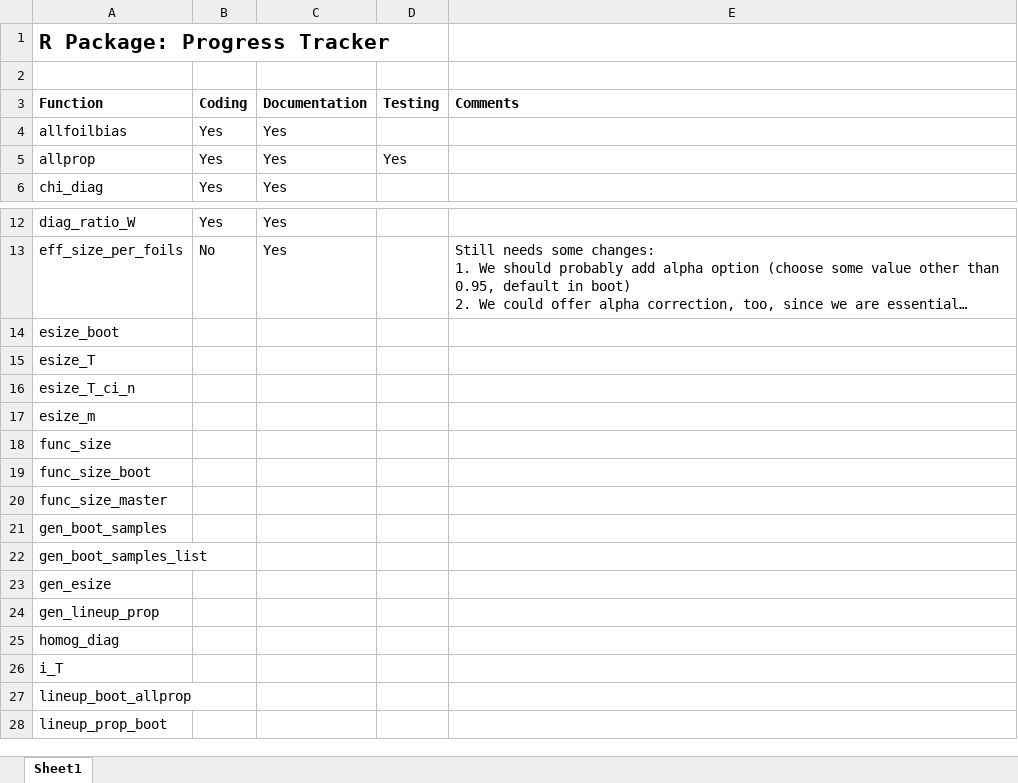
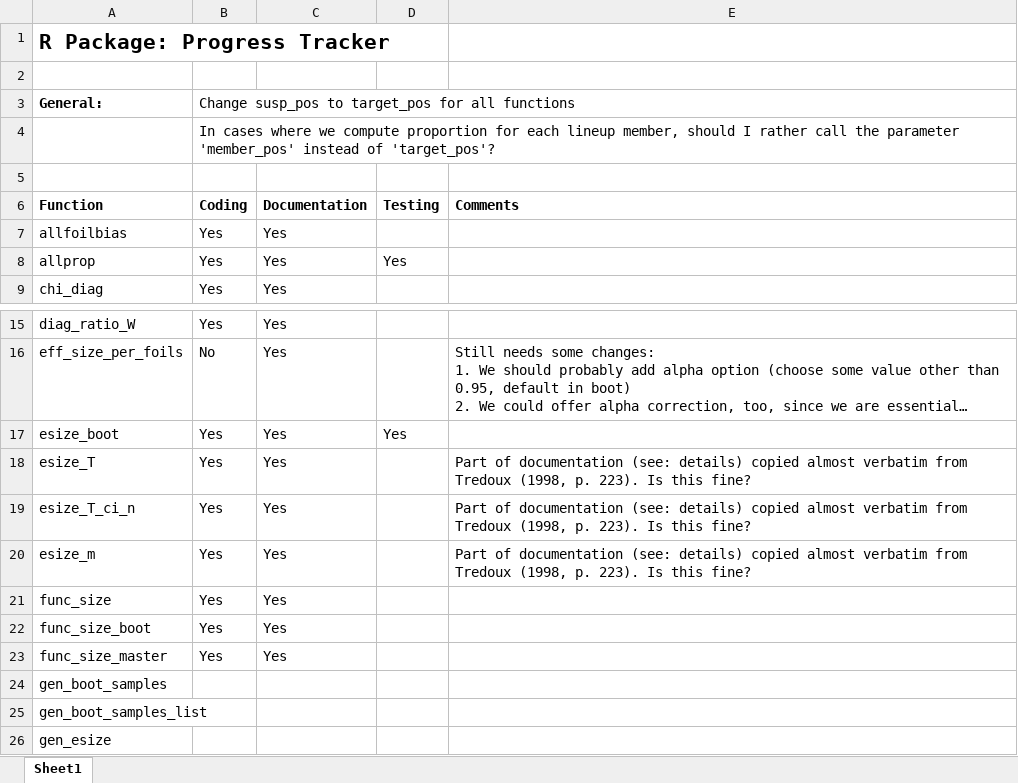
Before and after one commit to tmnaylor/lineupstat, an Excel workbook: Progress tracker.xlsx, sheet Sheet1, drawn as a sheet; only a part is shown, gaps mark what is left out; the shorter side is filled out with more unchanged rows; long unchanged cells end in …; values as stored, in another font and other column widths than the file's, no borders; addresses are those after the commit; the diff names each change by its address in the sheet, - before the commit and + after, or states it on an @@ line.

```diff
--- a/Progress tracker.xlsx (sheet Sheet1)
+++ b/Progress tracker.xlsx (sheet Sheet1)
+row 3: General: | Change susp_pos to target_pos for all functions
+row 4:  | In cases where we compute proportion for each lineup member, should I rather call the parameter 'member_pos' instead of 'target_pos'?
+row 5: (empty)
-B17:B23 (Coding): (empty)
+B17:B23 (Coding): Yes
-C17:C23 (Documentation): (empty)
+C17:C23 (Documentation): Yes
-D17 (Testing): (empty)
+D17 (Testing): Yes
-E18:E20 (Comments): (empty)
+E18:E20 (Comments): Part of documentation (see: details) copied almost verbatim from Tredoux (1998, p. 223). Is this fine?
```
Also changed, not shown: 12 other files.
